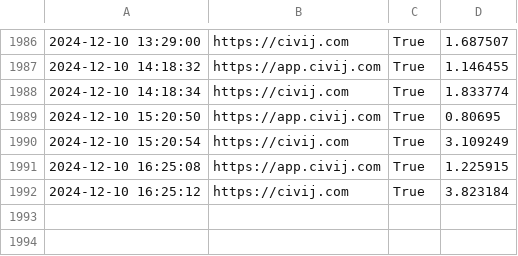
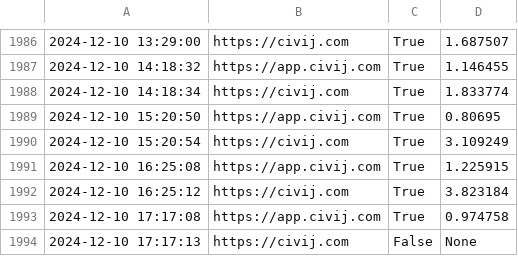
Before and after one commit to alifa98/CivijStatus, a CSV file: uptime_log.csv, drawn as a sheet; only a part is shown, gaps mark what is left out.

Commit message:
Updated uptime log at 2024-12-10 17:17:14

```diff
--- a/uptime_log.csv
+++ b/uptime_log.csv
@@ -1992 +1992,3 @@
 2024-12-10 16:25:12,https://civij.com,True,3.823184
+2024-12-10 17:17:08,https://app.civij.com,True,0.974758
+2024-12-10 17:17:13,https://civij.com,False,None
```
